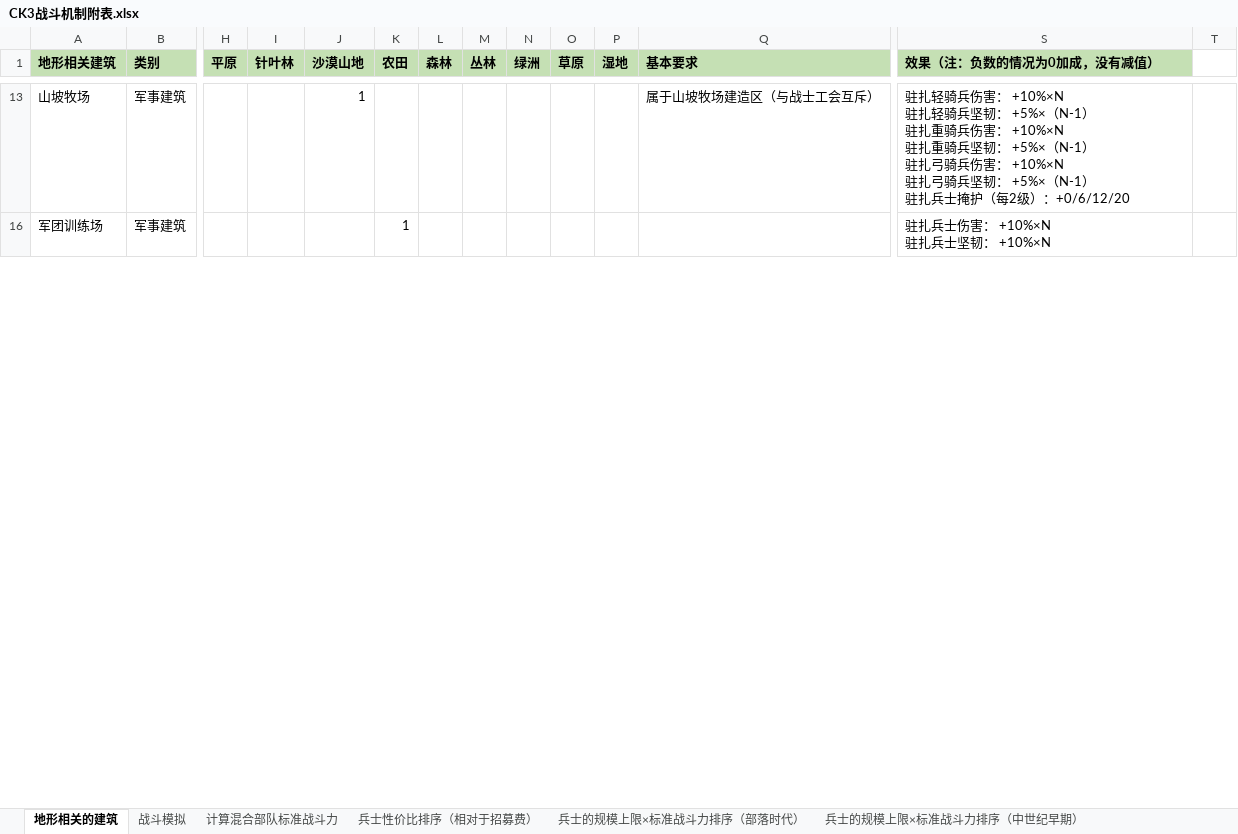
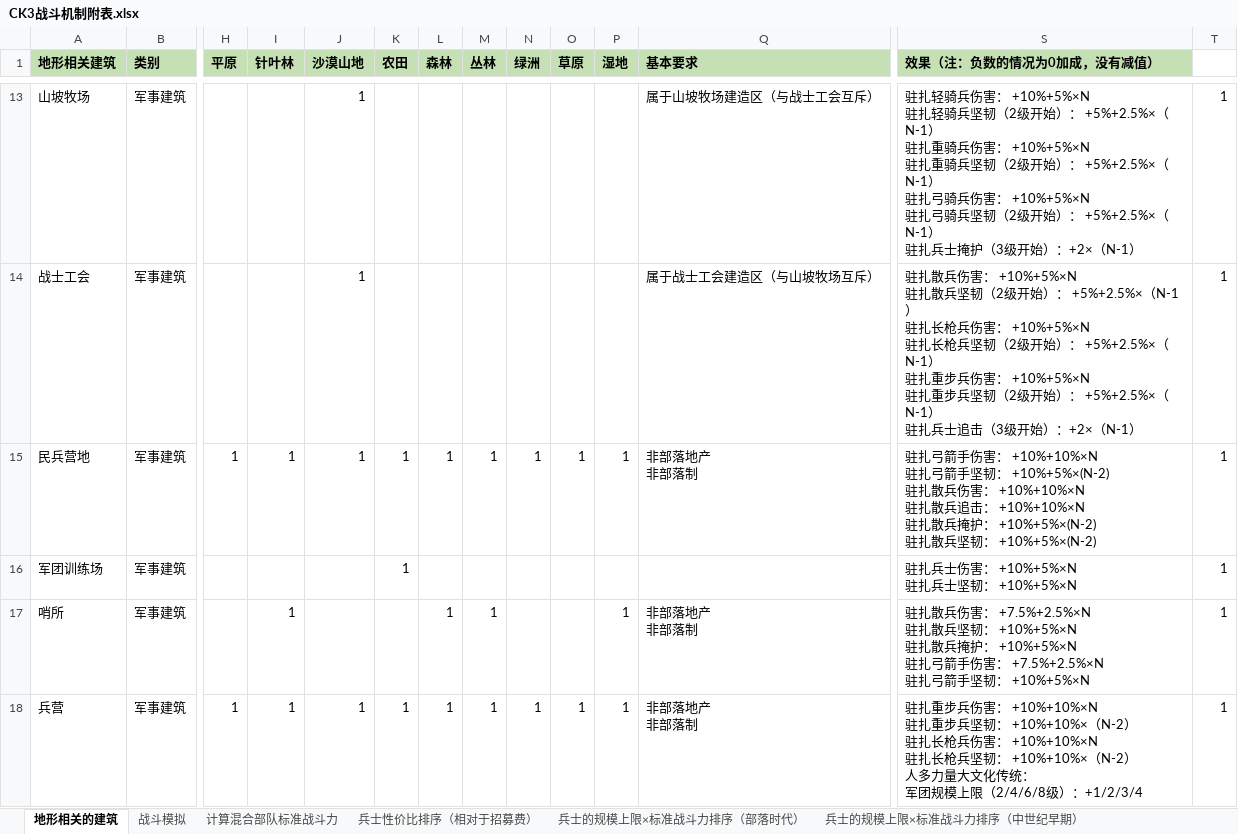
Before and after one commit to ZJUZBW/CK3-Battle, an Excel workbook: CK3战斗机制附表.xlsx, sheet 地形相关的建筑, drawn as a sheet; only a part is shown, gaps mark what is left out; values as stored, in another font and other column widths than the file's, no borders; rows hold the shown columns only; ↵ is a line break in a cell; the diff covers the shown part only; the diff names each change by its address in the sheet, - before the commit and + after, or states it on an @@ line.

```diff
--- a/CK3战斗机制附表.xlsx (sheet 地形相关的建筑)
+++ b/CK3战斗机制附表.xlsx (sheet 地形相关的建筑)
-S13 (效果（注：负数的情况为0加成，没有减值）): …伤害： +10%×N ↵ 驻扎轻骑兵坚韧： +5%×（N-1） ↵ 驻扎重骑兵伤害： +10%×N ↵ 驻扎重骑兵坚韧： +5%×（N-1） ↵ 驻扎弓骑兵伤害： +10%×N ↵ 驻扎弓骑兵坚韧： +5%×（N-1） ↵ 驻扎兵士掩护（每2级）：+0/6/12/20
+S13 (效果（注：负数的情况为0加成，没有减值）): …伤害： +10%+5%×N ↵ 驻扎轻骑兵坚韧（2级开始）： +5%+2.5%×（N-1） ↵ 驻扎重骑兵伤害： +10%+5%×N ↵ 驻扎重骑兵坚韧（2级开始）： +5%+2.5%×（N-1） ↵ 驻扎弓骑兵伤害： +10%+5%×N ↵ 驻扎弓骑兵坚韧（2级开始）： +5%+2.5%×（N-1） ↵ 驻扎兵士掩护（3级开始）：+2×（N-1）
-T13: (empty)
+T13: 1
+row 14: 战士工会 | 军事建筑 |  |  | 1 |  |  |  |  |  |  | 属于战士工会建造区（与山坡牧场互斥） | 驻扎散兵伤害： +10%+5%×N ↵ 驻扎散兵坚韧（2级开始）： +5%+2.5%×（N-1） ↵ 驻扎长枪兵伤害： +10%+5%×N ↵ 驻扎长枪兵坚韧（2级开始）： +5%+2.5%×（N-1） ↵ 驻扎重步兵伤害： +10%+5%×N ↵ 驻扎重步兵坚韧（2级开始）： +5%+2.5%×（N-1） ↵ 驻扎兵士追击（3级开始）：+2×（N-1） | 1
+row 15: 民兵营地 | 军事建筑 | 1 | 1 | 1 | 1 | 1 | 1 | 1 | 1 | 1 | 非部落地产 ↵ 非部落制 | 驻扎弓箭手伤害： +10%+10%×N ↵ 驻扎弓箭手坚韧： +10%+5%×(N-2) ↵ 驻扎散兵伤害： +10%+10%×N ↵ 驻扎散兵追击： +10%+10%×N ↵ 驻扎散兵掩护： +10%+5%×(N-2) ↵ 驻扎散兵坚韧： +10%+5%×(N-2) | 1
-S16 (效果（注：负数的情况为0加成，没有减值）): 驻扎兵士伤害： +10%×N ↵ 驻扎兵士坚韧： +10%×N
+S16 (效果（注：负数的情况为0加成，没有减值）): 驻扎兵士伤害： +10%+5%×N ↵ 驻扎兵士坚韧： +10%+5%×N
-T16: (empty)
+T16: 1
+row 17: 哨所 | 军事建筑 |  | 1 |  |  | 1 | 1 |  |  | 1 | 非部落地产 ↵ 非部落制 | 驻扎散兵伤害： +7.5%+2.5%×N ↵ 驻扎散兵坚韧： +10%+5%×N ↵ 驻扎散兵掩护： +10%+5%×N ↵ 驻扎弓箭手伤害： +7.5%+2.5%×N ↵ 驻扎弓箭手坚韧： +10%+5%×N | 1
+row 18: 兵营 | 军事建筑 | 1 | 1 | 1 | 1 | 1 | 1 | 1 | 1 | 1 | 非部落地产 ↵ 非部落制 | 驻扎重步兵伤害： +10%+10%×N ↵ 驻扎重步兵坚韧： +10%+10%×（N-2） ↵ 驻扎长枪兵伤害： +10%+10%×N ↵ 驻扎长枪兵坚韧： +10%+10%×（N-2） ↵ 人多力量大文化传统： ↵ 军团规模上限（2/4/6/8级）：+1/2/3/4 | 1
```
Also changed, not shown: 13 added rows and 8 edited cells elsewhere in this sheet, hidden cells, 3 other files.
